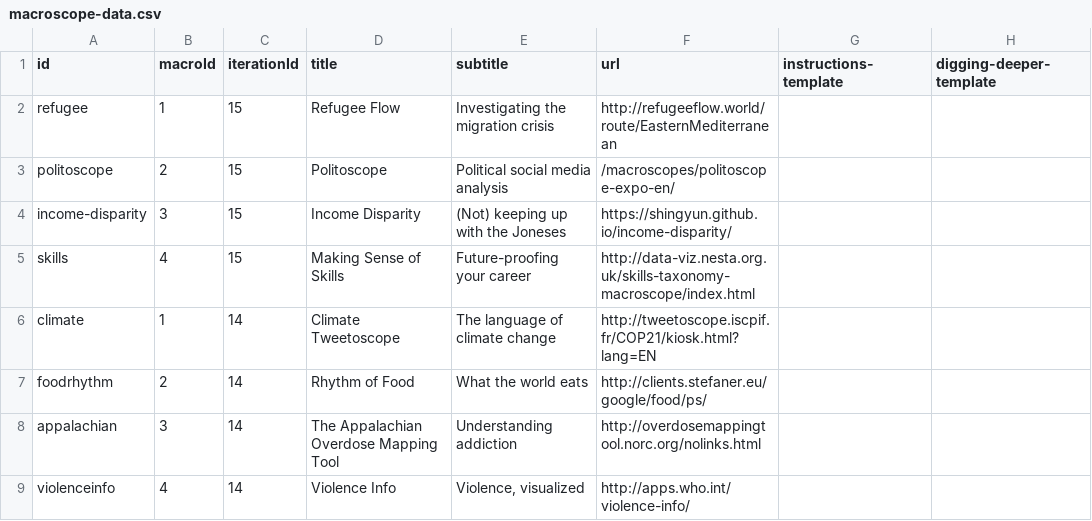
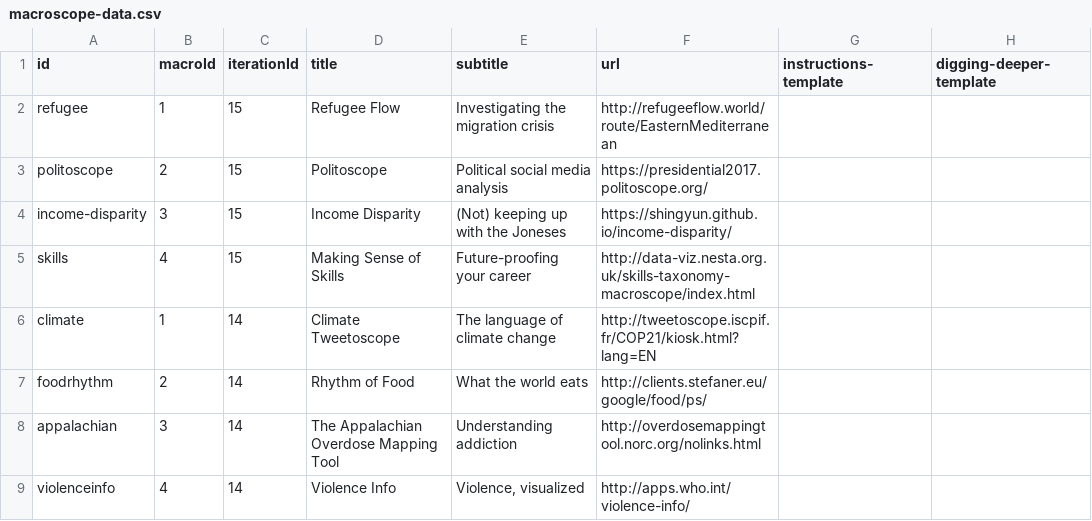
Before and after one commit to cns-iu/macroscope-kiosk, a CSV file: src/assets/data/macroscope-data.csv, drawn as a sheet; only a part is shown; the diff names each change by its address in the sheet, - before the commit and + after, or states it on an @@ line.

Commit message:
Update politoscope URL

```diff
--- a/src/assets/data/macroscope-data.csv
+++ b/src/assets/data/macroscope-data.csv
-F3 (url): /macroscopes/politoscope-expo-en/
+F3 (url): https://presidential2017.politoscope.org/
```
